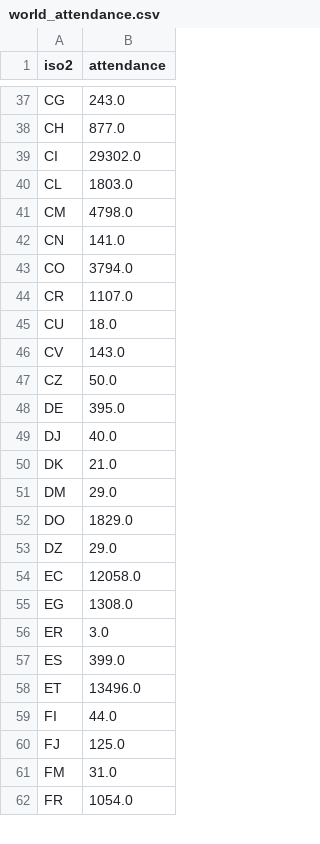
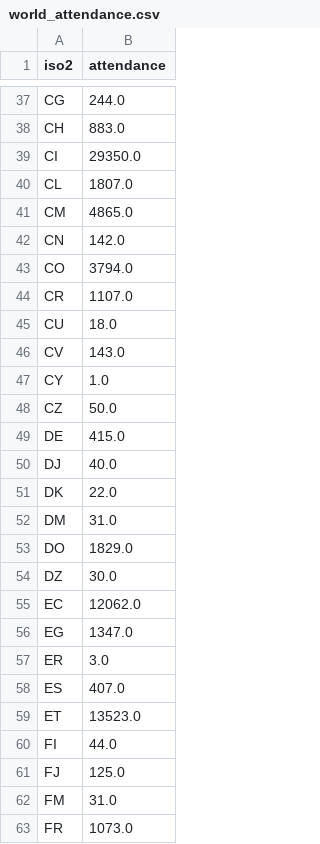
Before and after one commit to ECHODataTeam/ECHODataTeam, a CSV file: world_attendance.csv, drawn as a sheet; only a part is shown, gaps mark what is left out; addresses are those after the commit; the diff covers the shown part only; the diff names each change by its address in the sheet, - before the commit and + after, or states it on an @@ line.

Commit message:
Update world attendance.

```diff
--- a/world_attendance.csv
+++ b/world_attendance.csv
-B37 (attendance): 243.0
+B37 (attendance): 244.0
-B38 (attendance): 877.0
+B38 (attendance): 883.0
-B39 (attendance): 29302.0
+B39 (attendance): 29350.0
-B40 (attendance): 1803.0
+B40 (attendance): 1807.0
-B41 (attendance): 4798.0
+B41 (attendance): 4865.0
-B42 (attendance): 141.0
+B42 (attendance): 142.0
+row 47: CY | 1.0
-B49 (attendance): 395.0
+B49 (attendance): 415.0
-B51 (attendance): 21.0
+B51 (attendance): 22.0
-B52 (attendance): 29.0
+B52 (attendance): 31.0
-B54 (attendance): 29.0
+B54 (attendance): 30.0
-B55 (attendance): 12058.0
+B55 (attendance): 12062.0
-B56 (attendance): 1308.0
+B56 (attendance): 1347.0
-B58 (attendance): 399.0
+B58 (attendance): 407.0
-B59 (attendance): 13496.0
+B59 (attendance): 13523.0
-B63 (attendance): 1054.0
+B63 (attendance): 1073.0
```
Also changed, not shown: 1 added row and 111 edited cells elsewhere in this file.
